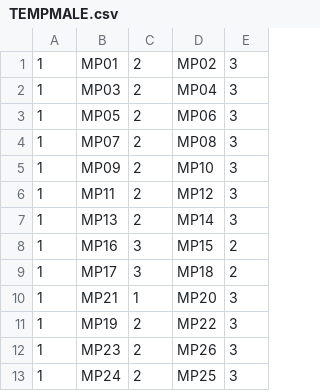
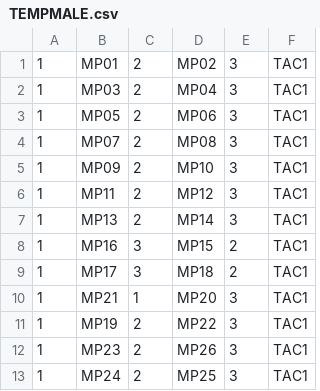
Before and after one commit to MichaelM97/PythonAssignmentPartA, a CSV file: Temp Test Files/TEMPMALE.csv, drawn as a sheet; only a part is shown; the diff names each change by its address in the sheet, - before the commit and + after, or states it on an @@ line.

```diff
--- a/Temp Test Files/TEMPMALE.csv
+++ b/Temp Test Files/TEMPMALE.csv
+column F, rows 1-13: all TAC1
```
Also changed, not shown: 1 other file.
